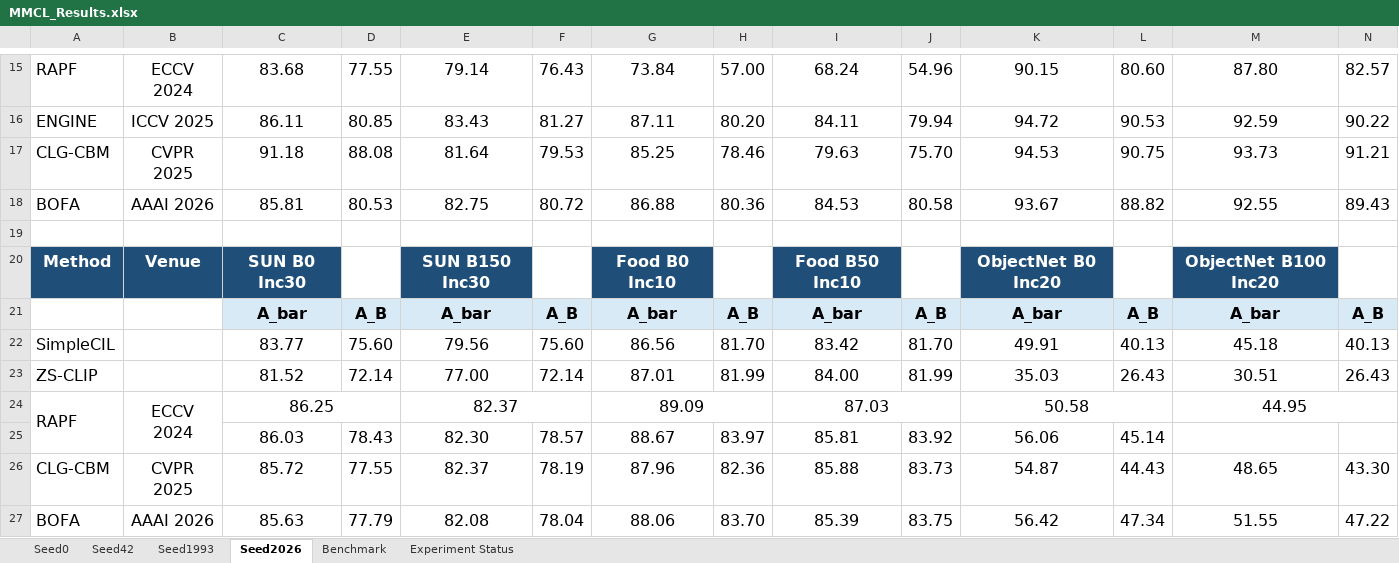
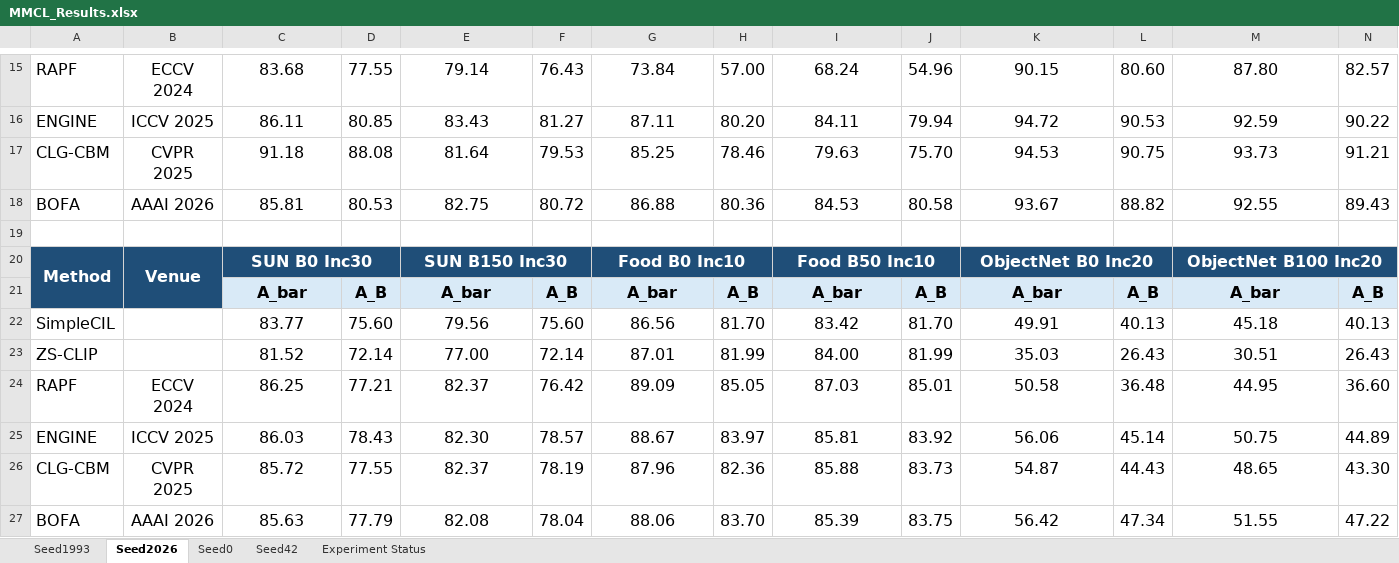
Before and after one commit to Geeks-Z/Awesome-MMCIL, an Excel workbook: MMCL_Results.xlsx, sheet Seed2026, drawn as a sheet; only a part is shown, gaps mark what is left out; values as stored, in another font and other column widths than the file's, no borders; the diff covers the shown part only; the diff names each change by its address in the sheet, - before the commit and + after, or states it on an @@ line.

```diff
--- a/MMCL_Results.xlsx (sheet Seed2026)
+++ b/MMCL_Results.xlsx (sheet Seed2026)
-sheet tab: Benchmark
@@ sheet tab order changed: Seed1993 | Seed2026 | Seed0 | Seed42 | Experiment Status @@
+A20:A21 merged
+B20:B21 merged
+C20:D20 merged
-D20 fill: none
+D20 fill: #1F4E78
+E20:F20 merged
-F20 fill: none
+F20 fill: #1F4E78
+G20:H20 merged
-H20 fill: none
+H20 fill: #1F4E78
+I20:J20 merged
-J20 fill: none
+J20 fill: #1F4E78
+K20:L20 merged
-L20 fill: none
+L20 fill: #1F4E78
+M20:N20 merged
-N20 fill: none
+N20 fill: #1F4E78
-A24:A25 merged
-B24:B25 merged
-C24:D24 merged
-D24: (empty)
+D24: 77.21
-E24:F24 merged
-F24: (empty)
+F24: 76.42
-G24:H24 merged
-H24: (empty)
+H24: 85.05
-I24:J24 merged
-J24: (empty)
+J24: 85.01
-K24:L24 merged
-L24: (empty)
+L24: 36.48
-M24:N24 merged
-N24: (empty)
+N24: 36.60
-A25: (empty)
+A25: ENGINE
-B25: (empty)
+B25: ICCV 2025
-M25: (empty)
+M25: 50.75
-N25: (empty)
+N25: 44.89
```
Also changed, not shown: 7 edited cells, cell formats and merged cells elsewhere in this sheet, sheet Seed1993, sheet Seed42, sheet Seed0, 1 other file.
